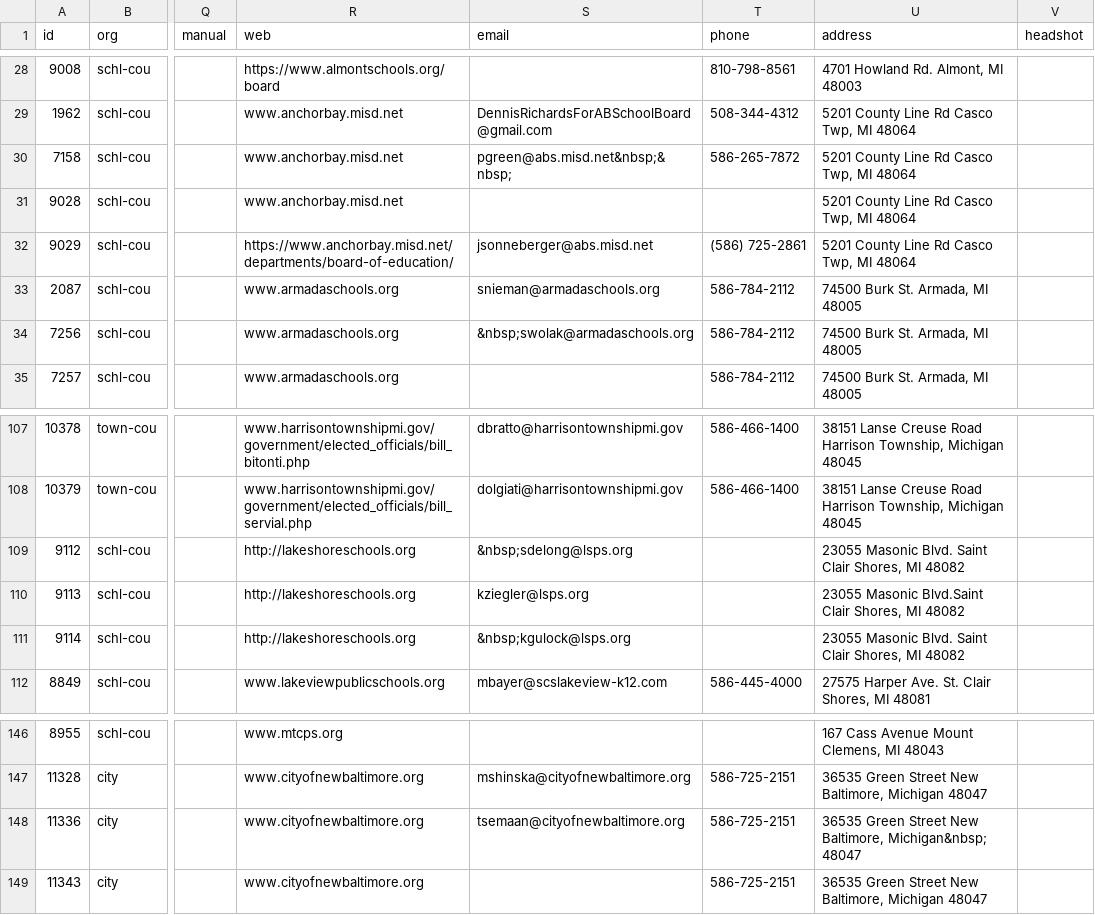
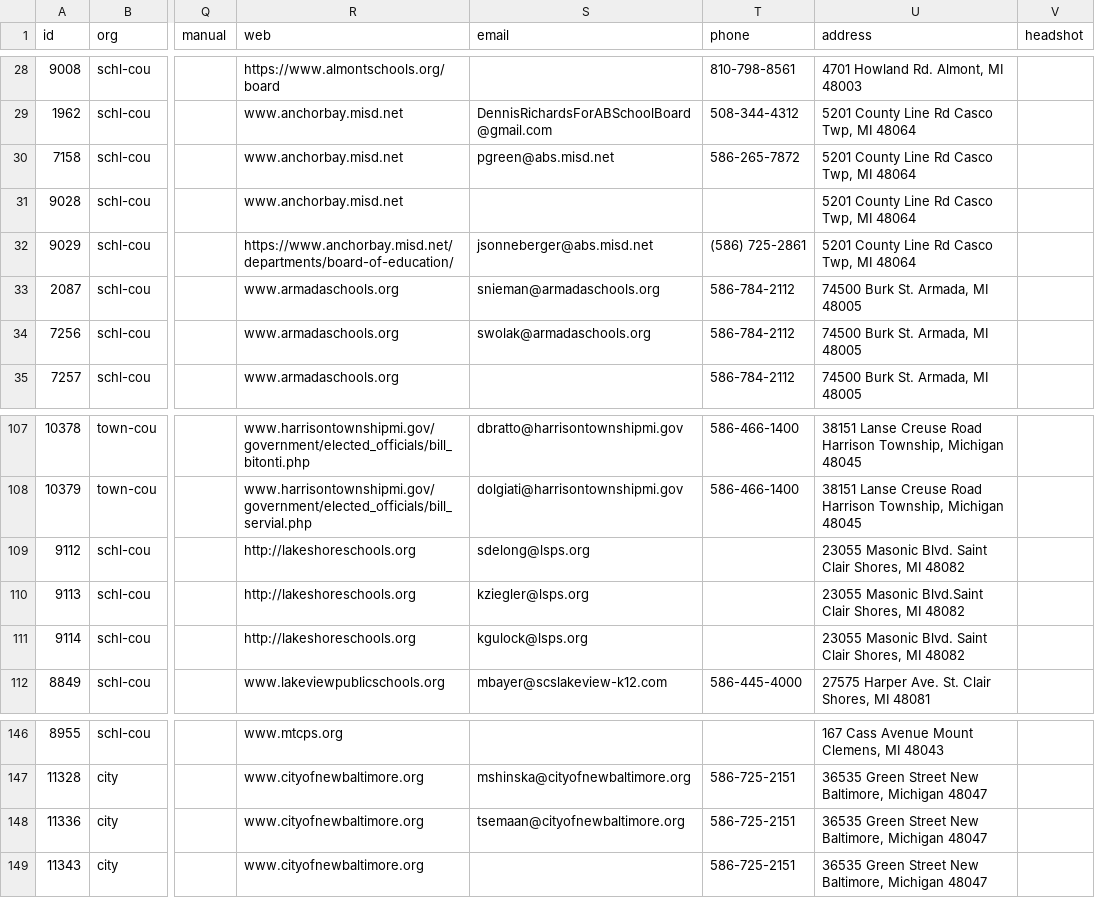
Before and after one commit to wchasroth/ElectionImport, a TSV file: Vishu/Macomb_contact_info_enriched.tsv, drawn as a sheet; only a part is shown, gaps mark what is left out; the diff names each change by its address in the sheet, - before the commit and + after, or states it on an @@ line.

```diff
--- a/Vishu/Macomb_contact_info_enriched.tsv
+++ b/Vishu/Macomb_contact_info_enriched.tsv
-S30 (email): pgreen@abs.misd.net&nbsp;&nbsp;
+S30 (email): pgreen@abs.misd.net
-S34 (email): &nbsp;swolak@armadaschools.org
+S34 (email): swolak@armadaschools.org
-S109 (email): &nbsp;sdelong@lsps.org
+S109 (email): sdelong@lsps.org
-S111 (email): &nbsp;kgulock@lsps.org
+S111 (email): kgulock@lsps.org
-U148 (address): …New Baltimore, Michigan&nbsp; 48047
+U148 (address): …New Baltimore, Michigan 48047
```
Also changed, not shown: Vishu/Genesee_contact_info_enriched.tsv, Vishu/Oakland_contact_info_enriched.tsv, 4 other files.
